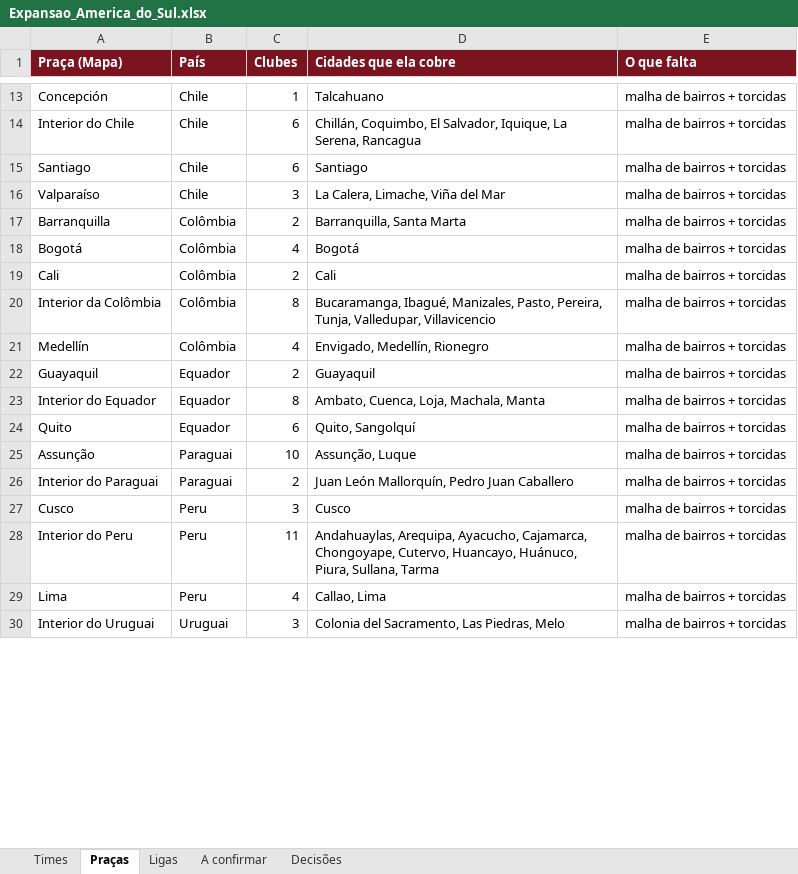
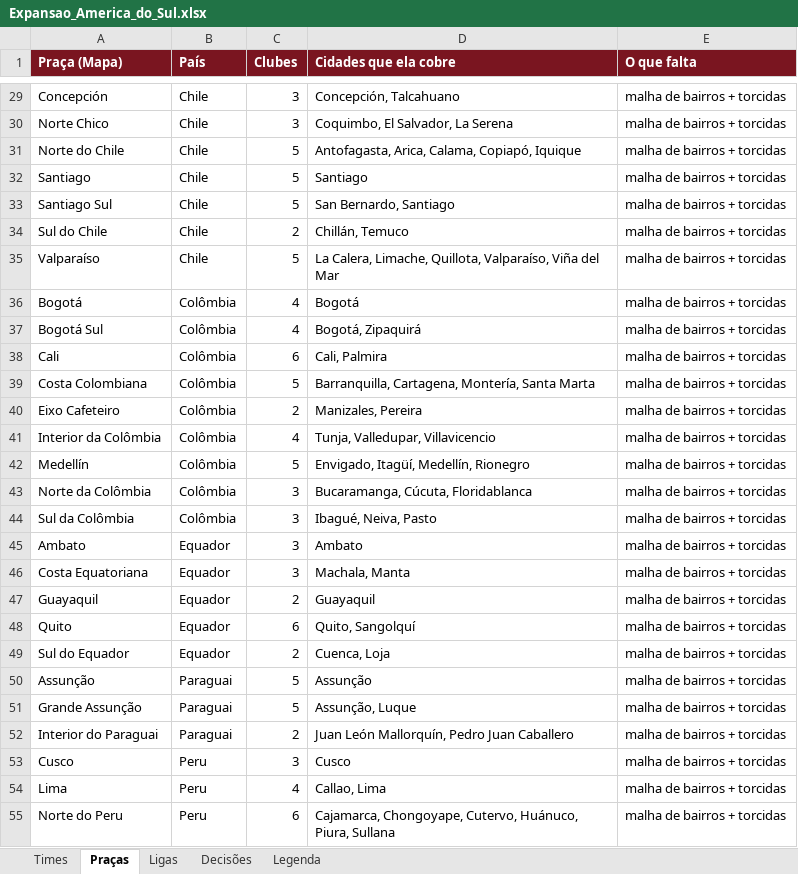
Before and after one commit to wilkerpietro/Jogo-torcidas, an Excel workbook: dados/fonte/Expansao_America_do_Sul.xlsx, sheet Praças, drawn as a sheet; only a part is shown, gaps mark what is left out; the shorter side is filled out with more unchanged rows; values as stored, in another font and other column widths than the file's, no borders; removed rows and columns are numbered as before the commit, all else as after; the diff covers the shown part only; the diff names each change by its address in the sheet, - before the commit and + after, or states it on an @@ line.

```diff
--- a/dados/fonte/Expansao_America_do_Sul.xlsx (sheet Praças)
+++ b/dados/fonte/Expansao_America_do_Sul.xlsx (sheet Praças)
-sheet tab: A confirmar
+sheet tab: Legenda
-C29 (Clubes): 1
+C29 (Clubes): 3
-D29 (Cidades que ela cobre): Talcahuano
+D29 (Cidades que ela cobre): Concepción, Talcahuano
+row 30: Norte Chico | Chile | 3 | Coquimbo, El Salvador, La Serena | malha de bairros + torcidas
-A31 (Praça (Mapa)): Interior do Chile
+A31 (Praça (Mapa)): Norte do Chile
-C31:C32 (Clubes): 6
+C31:C32 (Clubes): 5
-D31 (Cidades que ela cobre): Chillán, Coquimbo, El Salvador, Iquique, La Serena, Rancagua
+D31 (Cidades que ela cobre): Antofagasta, Arica, Calama, Copiapó, Iquique
+row 33: Santiago Sul | Chile | 5 | San Bernardo, Santiago | malha de bairros + torcidas
+row 34: Sul do Chile | Chile | 2 | Chillán, Temuco | malha de bairros + torcidas
-C35 (Clubes): 3
+C35 (Clubes): 5
-D35 (Cidades que ela cobre): La Calera, Limache, Viña del Mar
+D35 (Cidades que ela cobre): La Calera, Limache, Quillota, Valparaíso, Viña del Mar
-row 17: Barranquilla | Colômbia | 2 | Barranquilla, Santa Marta | malha de bairros + torcidas
+row 37: Bogotá Sul | Colômbia | 4 | Bogotá, Zipaquirá | malha de bairros + torcidas
-C38 (Clubes): 2
+C38 (Clubes): 6
-D38 (Cidades que ela cobre): Cali
+D38 (Cidades que ela cobre): Cali, Palmira
+row 39: Costa Colombiana | Colômbia | 5 | Barranquilla, Cartagena, Montería, Santa Marta | malha de bairros + torcidas
+row 40: Eixo Cafeteiro | Colômbia | 2 | Manizales, Pereira | malha de bairros + torcidas
-C41 (Clubes): 8
+C41 (Clubes): 4
-D41 (Cidades que ela cobre): Bucaramanga, Ibagué, Manizales, Pasto, Pereira, Tunja, Valledupar,…
+D41 (Cidades que ela cobre): Tunja, Valledupar,…
-C42 (Clubes): 4
+C42 (Clubes): 5
-D42 (Cidades que ela cobre): Envigado, Medellín, Rionegro
+D42 (Cidades que ela cobre): Envigado, Itagüí, Medellín, Rionegro
+row 43: Norte da Colômbia | Colômbia | 3 | Bucaramanga, Cúcuta, Floridablanca | malha de bairros + torcidas
+row 44: Sul da Colômbia | Colômbia | 3 | Ibagué, Neiva, Pasto | malha de bairros + torcidas
+row 45: Ambato | Equador | 3 | Ambato | malha de bairros + torcidas
+row 46: Costa Equatoriana | Equador | 3 | Machala, Manta | malha de bairros + torcidas
-row 23: Interior do Equador | Equador | 8 | Ambato, Cuenca, Loja, Machala, Manta | malha de bairros + torcidas
+row 49: Sul do Equador | Equador | 2 | Cuenca, Loja | malha de bairros + torcidas
-C50 (Clubes): 10
+C50 (Clubes): 5
-D50 (Cidades que ela cobre): Assunção, Luque
+D50 (Cidades que ela cobre): Assunção
+row 51: Grande Assunção | Paraguai | 5 | Assunção, Luque | malha de bairros + torcidas
-row 28: Interior do Peru | Peru | 11 | Andahuaylas, Arequipa, Ayacucho, Cajamarca, Chongoyape, Cutervo, Huancayo, Huánuco, Piura, Sullana, Tarma | malha de bairros + torcidas
+row 55: Norte do Peru | Peru | 6 | Cajamarca, Chongoyape, Cutervo, Huánuco, Piura, Sullana | malha de bairros + torcidas
```
Also changed, not shown: 22 added rows, 1 removed row and 17 edited cells elsewhere in this sheet, sheet Times, sheet Ligas, 1 other file.
